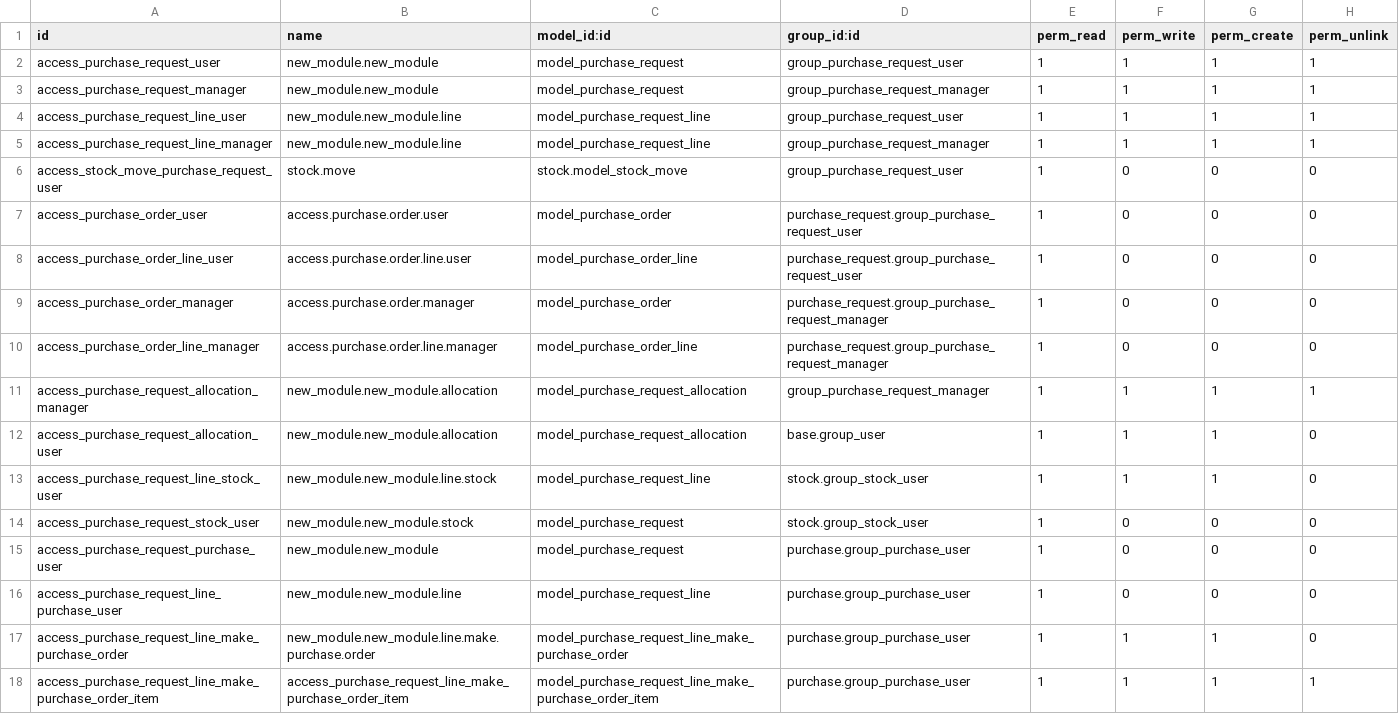
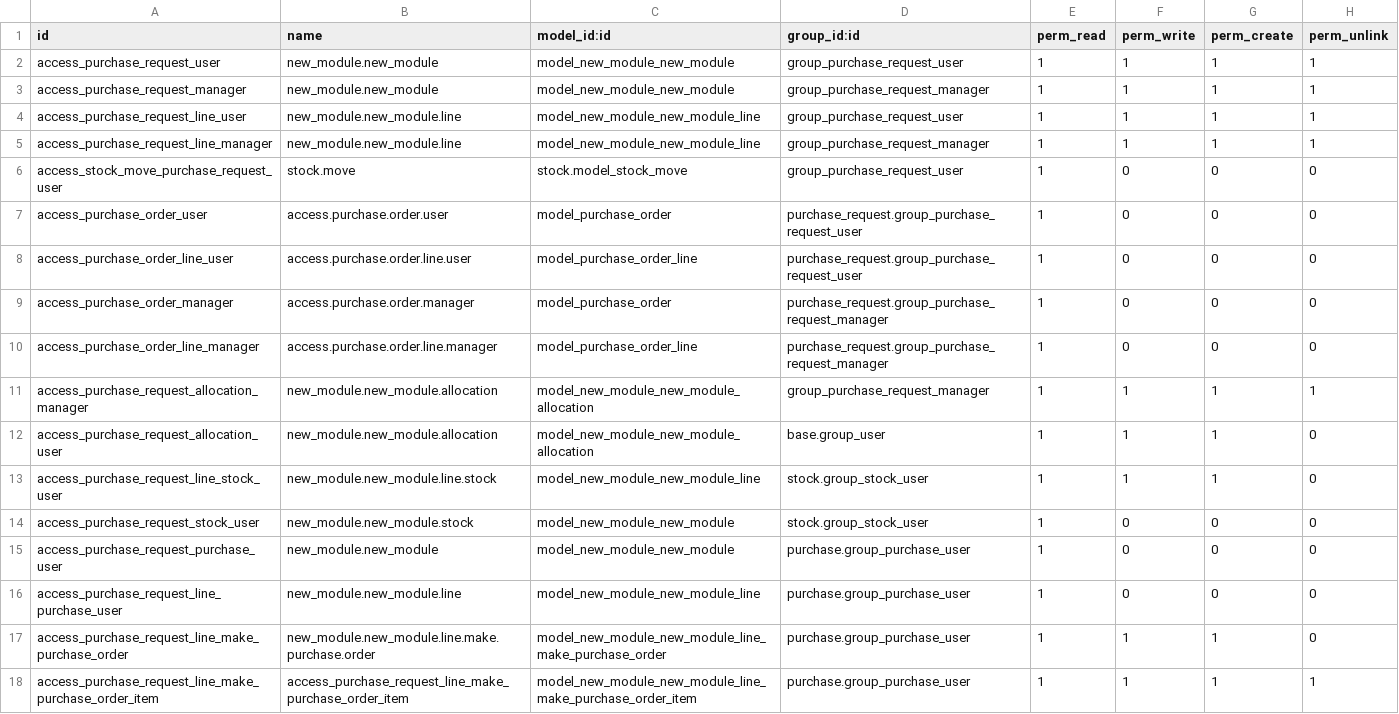
Before and after one commit to IZamorano-Interhaus/Interhaus, a CSV file: new_module/security/ir.model.access.csv, drawn as a sheet.

Commit message:
actualizacion 1.3.8

```diff
--- a/new_module/security/ir.model.access.csv
+++ b/new_module/security/ir.model.access.csv
@@ -1,6 +1,6 @@
 id,name,model_id:id,group_id:id,perm_read,perm_write,perm_create,perm_unlink
-access_purchase_request_user,new_module.new_module,model_purchase_request,group_purchase_request_user,1,1,1,1
-access_purchase_request_manager,new_module.new_module,model_purchase_request,group_purchase_request_manager,1,1,1,1
-access_purchase_request_line_user,new_module.new_module.line,model_purchase_request_line,group_purchase_request_user,1,1,1,1
-access_purchase_request_line_manager,new_module.new_module.line,model_purchase_request_line,group_purchase_request_manager,1,1,1,1
+access_purchase_request_user,new_module.new_module,model_new_module_new_module,group_purchase_request_user,1,1,1,1
+access_purchase_request_manager,new_module.new_module,model_new_module_new_module,group_purchase_request_manager,1,1,1,1
+access_purchase_request_line_user,new_module.new_module.line,model_new_module_new_module_line,group_purchase_request_user,1,1,1,1
+access_purchase_request_line_manager,new_module.new_module.line,model_new_module_new_module_line,group_purchase_request_manager,1,1,1,1
 access_stock_move_purchase_request_user,stock.move,stock.model_stock_move,group_purchase_request_user,1,0,0,0
@@ -10,9 +10,9 @@ access_purchase_order_manager,access.purchase.order.manager,model_purchase_order
 access_purchase_order_line_manager,access.purchase.order.line.manager,model_purchase_order_line,purchase_request.group_purchase_request_manager,1,0,0,0
-access_purchase_request_allocation_manager,new_module.new_module.allocation,model_purchase_request_allocation,group_purchase_request_manager,1,1,1,1
-access_purchase_request_allocation_user,new_module.new_module.allocation,model_purchase_request_allocation,base.group_user,1,1,1,0
-access_purchase_request_line_stock_user,new_module.new_module.line.stock,model_purchase_request_line,stock.group_stock_user,1,1,1,0
-access_purchase_request_stock_user,new_module.new_module.stock,model_purchase_request,stock.group_stock_user,1,0,0,0
-access_purchase_request_purchase_user,new_module.new_module,model_purchase_request,purchase.group_purchase_user,1,0,0,0
-access_purchase_request_line_purchase_user,new_module.new_module.line,model_purchase_request_line,purchase.group_purchase_user,1,0,0,0
-access_purchase_request_line_make_purchase_order,new_module.new_module.line.make.purchase.order,model_purchase_request_line_make_purchase_order,purchase.group_purchase_user,1,1,1,0
-access_purchase_request_line_make_purchase_order_item,access_purchase_request_line_make_purchase_order_item,model_purchase_request_line_make_purchase_order_item,purchase.group_purchase_user,1,1,1,1
+access_purchase_request_allocation_manager,new_module.new_module.allocation,model_new_module_new_module_allocation,group_purchase_request_manager,1,1,1,1
+access_purchase_request_allocation_user,new_module.new_module.allocation,model_new_module_new_module_allocation,base.group_user,1,1,1,0
+access_purchase_request_line_stock_user,new_module.new_module.line.stock,model_new_module_new_module_line,stock.group_stock_user,1,1,1,0
+access_purchase_request_stock_user,new_module.new_module.stock,model_new_module_new_module,stock.group_stock_user,1,0,0,0
+access_purchase_request_purchase_user,new_module.new_module,model_new_module_new_module,purchase.group_purchase_user,1,0,0,0
+access_purchase_request_line_purchase_user,new_module.new_module.line,model_new_module_new_module_line,purchase.group_purchase_user,1,0,0,0
+access_purchase_request_line_make_purchase_order,new_module.new_module.line.make.purchase.order,model_new_module_new_module_line_make_purchase_order,purchase.group_purchase_user,1,1,1,0
+access_purchase_request_line_make_purchase_order_item,access_purchase_request_line_make_purchase_order_item,model_new_module_new_module_line_make_purchase_order_item,purchase.group_purchase_user,1,1,1,1
```
